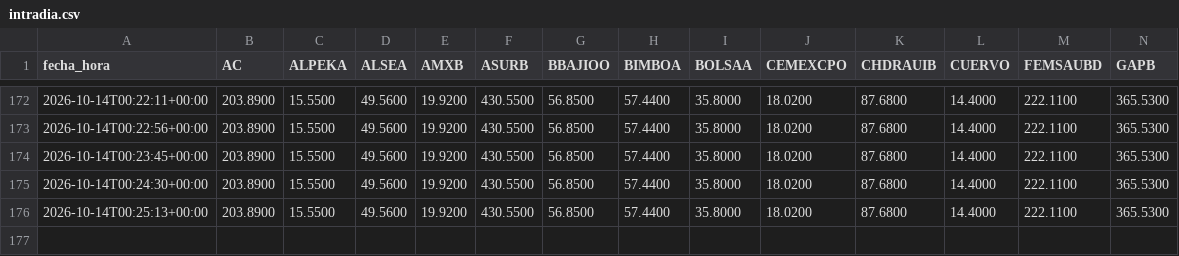
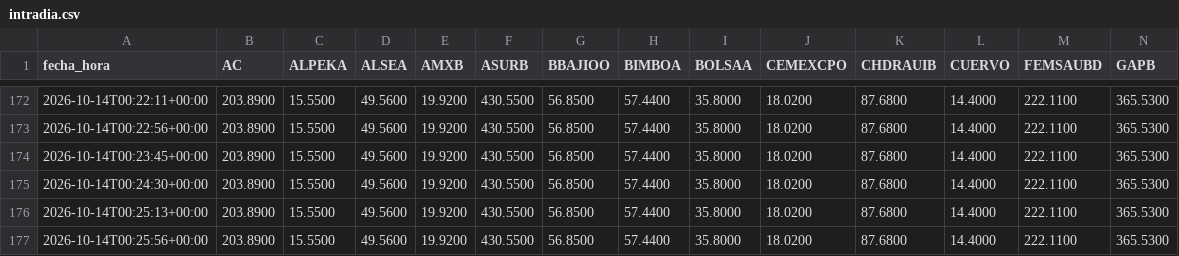
Before and after one commit to jesusdahel/bbva-clinicas, a CSV file: intradia.csv, drawn as a sheet; only a part is shown, gaps mark what is left out; rows hold the shown columns only; the diff names each change by its address in the sheet, - before the commit and + after, or states it on an @@ line.

```diff
--- a/intradia.csv
+++ b/intradia.csv
+row 177: 2026-10-14T00:25:56+00:00 | 203.8900 | 15.5500 | 49.5600 | 19.9200 | 430.5500 | 56.8500 | 57.4400 | 35.8000 | 18.0200 | 87.6800 | 14.4000 | 222.1100 | 365.5300
```
Also changed, not shown: cotizaciones.csv.
